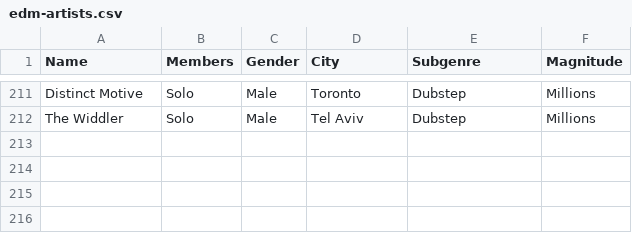
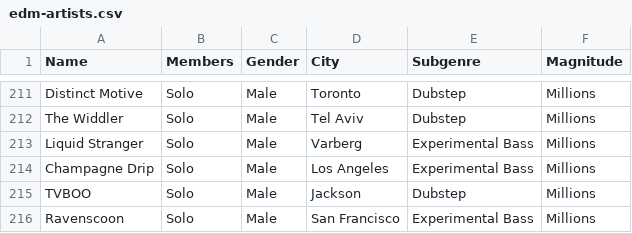
Before and after one commit to CallMeGreg/callmegreg.github.io, a CSV file: public/edm-artists.csv, drawn as a sheet; only a part is shown, gaps mark what is left out.

```diff
--- a/public/edm-artists.csv
+++ b/public/edm-artists.csv
@@ -212 +212,5 @@ Distinct Motive,Solo,Male,Toronto,Dubstep,Millions
 The Widdler,Solo,Male,Tel Aviv,Dubstep,Millions
+Liquid Stranger,Solo,Male,Varberg,Experimental Bass,Millions
+Champagne Drip,Solo,Male,Los Angeles,Experimental Bass,Millions
+TVBOO,Solo,Male,Jackson,Dubstep,Millions
+Ravenscoon,Solo,Male,San Francisco,Experimental Bass,Millions
```
